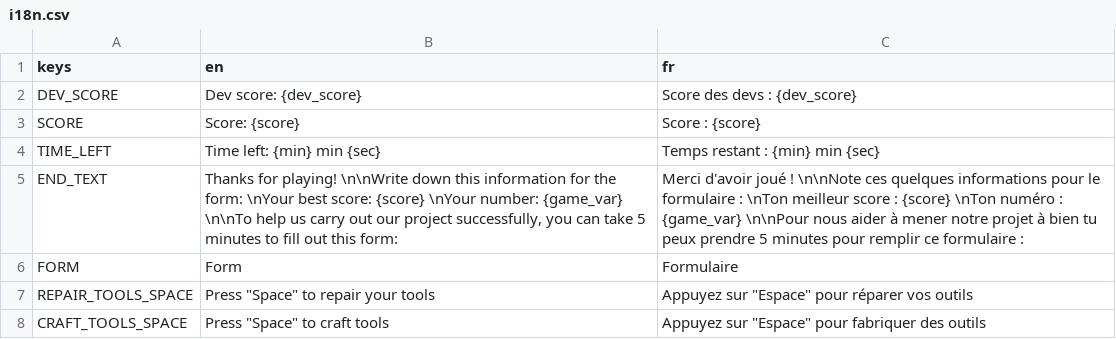
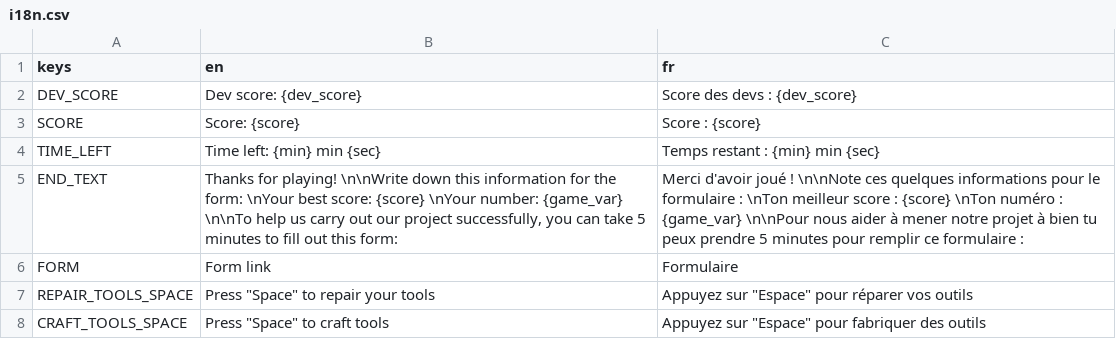
Before and after one commit to LaClimSx/Back-to-the-roots, a CSV file: i18n.csv, drawn as a sheet; only a part is shown; the diff names each change by its address in the sheet, - before the commit and + after, or states it on an @@ line.

Commit message:
feat: english version of form

```diff
--- a/i18n.csv
+++ b/i18n.csv
-B6 (en): Form
+B6 (en): Form link
```
Also changed, not shown: 11 other files.
